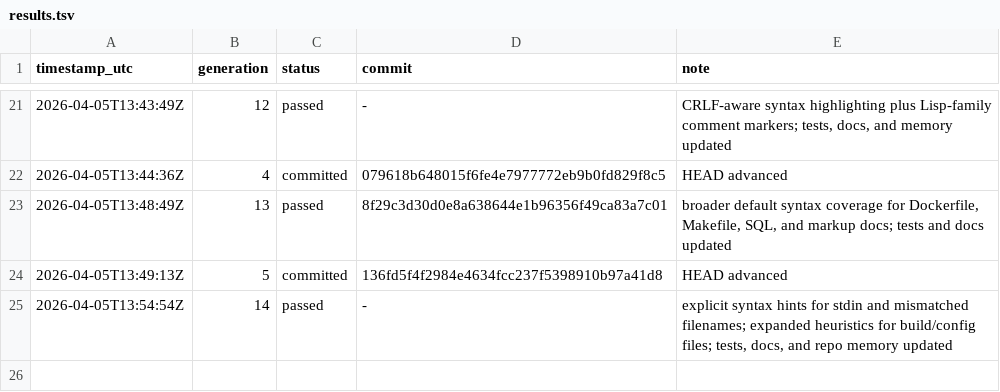
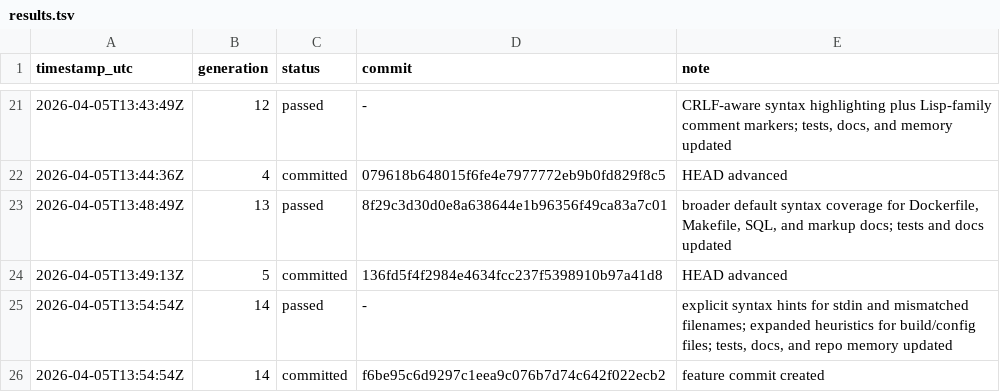
Before and after one commit to xueliang-zhong/xcat, a TSV file: results.tsv, drawn as a sheet; only a part is shown, gaps mark what is left out; the diff names each change by its address in the sheet, - before the commit and + after, or states it on an @@ line.

Commit message:
chore: record syntax-hint run ledger

```diff
--- a/results.tsv
+++ b/results.tsv
+row 26: 2026-04-05T13:54:54Z | 14 | committed | f6be95c6d9297c1eea9c076b7d74c642f022ecb2 | feature commit created
```
